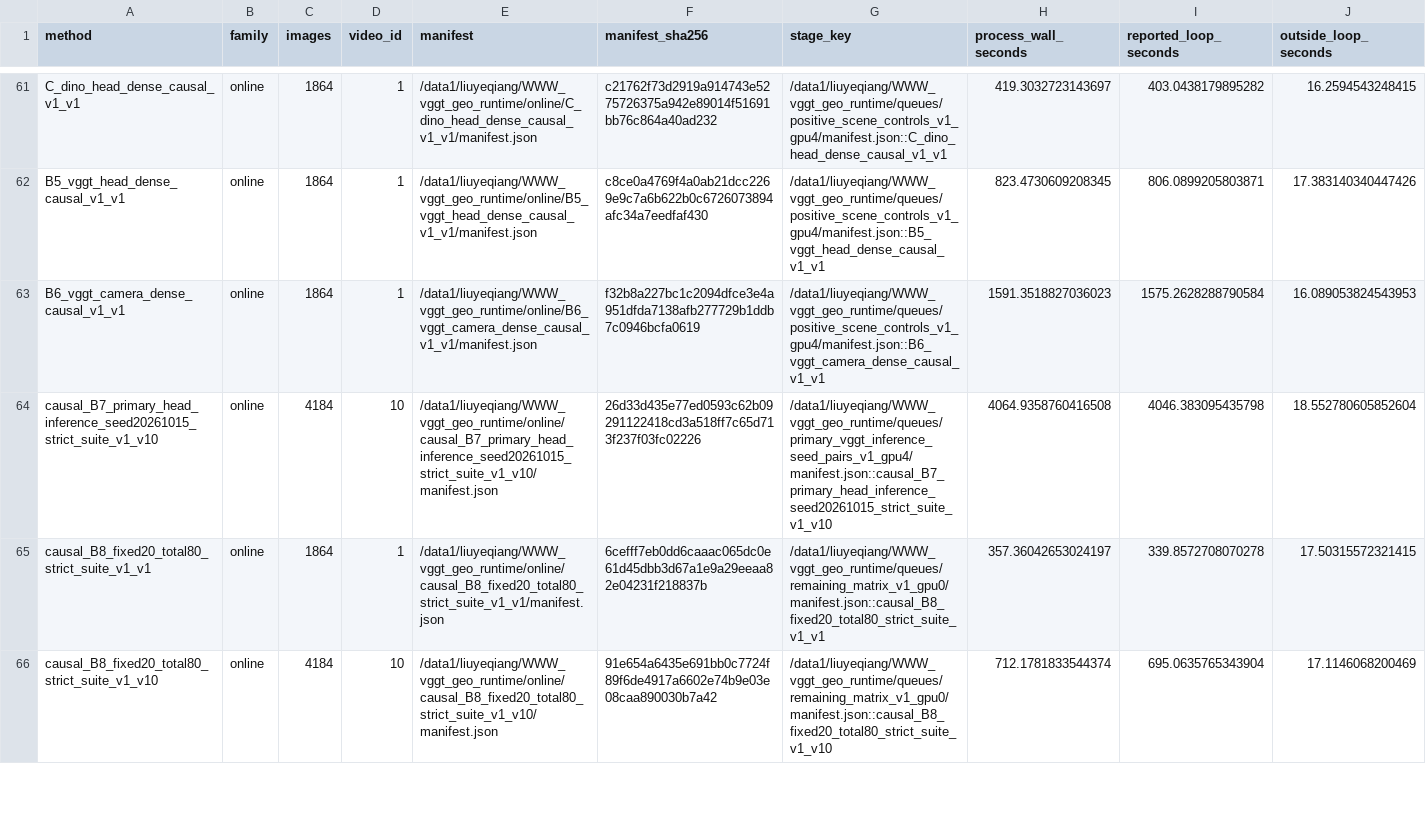
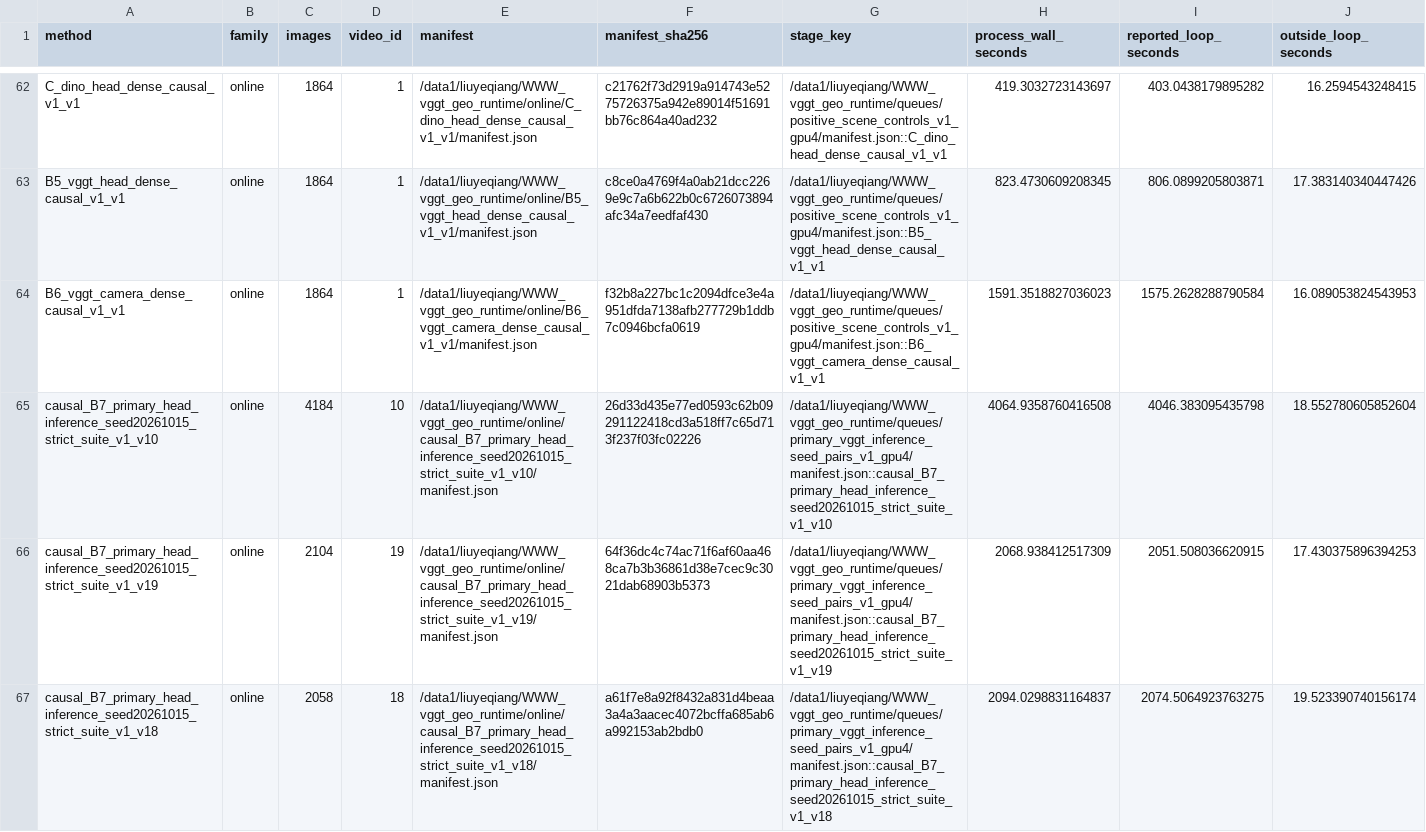
Before and after one commit to LYQ1107/WWW, a CSV file: results/process_wall_runtime_v1.csv, drawn as a sheet; only a part is shown, gaps mark what is left out; the shorter side is filled out with more unchanged rows; rows hold the shown columns only; the diff covers the shown part only; the diff names each change by its address in the sheet, - before the commit and + after, or states it on an @@ line.

```diff
--- a/results/process_wall_runtime_v1.csv
+++ b/results/process_wall_runtime_v1.csv
+row 66: causal_B7_primary_head_inference_seed20261015_strict_suite_v1_v19 | online | 2104 | 19 | /data1/liuyeqiang/WWW_vggt_geo_runtime/online/causal_B7_primary_head_inference_seed20261015_strict_suite_v1_v19/manifest.json | 64f36dc4c74ac71f6af60aa468ca7b3b36861d38e7cec9c3021dab68903b5373 | /data1/liuyeqiang/WWW_vggt_geo_runtime/queues/primary_vggt_inference_seed_pairs_v1_gpu4/manifest.json::causal_B7_primary_head_inference_seed20261015_strict_suite_v1_v19 | 2068.938412517309 | 2051.508036620915 | 17.430375896394253
+row 67: causal_B7_primary_head_inference_seed20261015_strict_suite_v1_v18 | online | 2058 | 18 | /data1/liuyeqiang/WWW_vggt_geo_runtime/online/causal_B7_primary_head_inference_seed20261015_strict_suite_v1_v18/manifest.json | a61f7e8a92f8432a831d4beaa3a4a3aacec4072bcffa685ab6a992153ab2bdb0 | /data1/liuyeqiang/WWW_vggt_geo_runtime/queues/primary_vggt_inference_seed_pairs_v1_gpu4/manifest.json::causal_B7_primary_head_inference_seed20261015_strict_suite_v1_v18 | 2094.0298831164837 | 2074.5064923763275 | 19.523390740156174
```
Also changed, not shown: 2 added rows elsewhere in this file, results/ablation_results.csv, results/resource_ledger_v1.csv, 14 other files.
